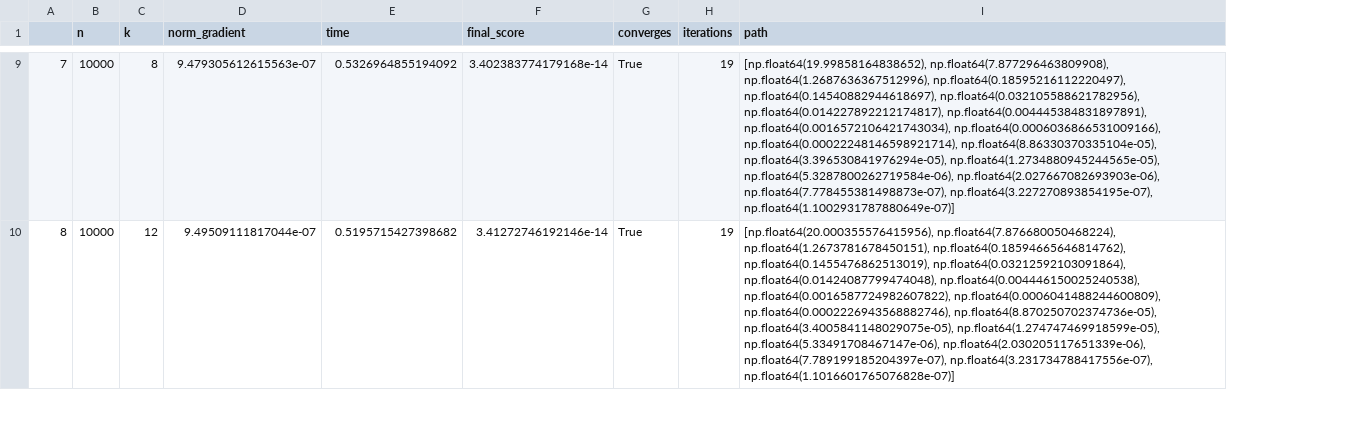
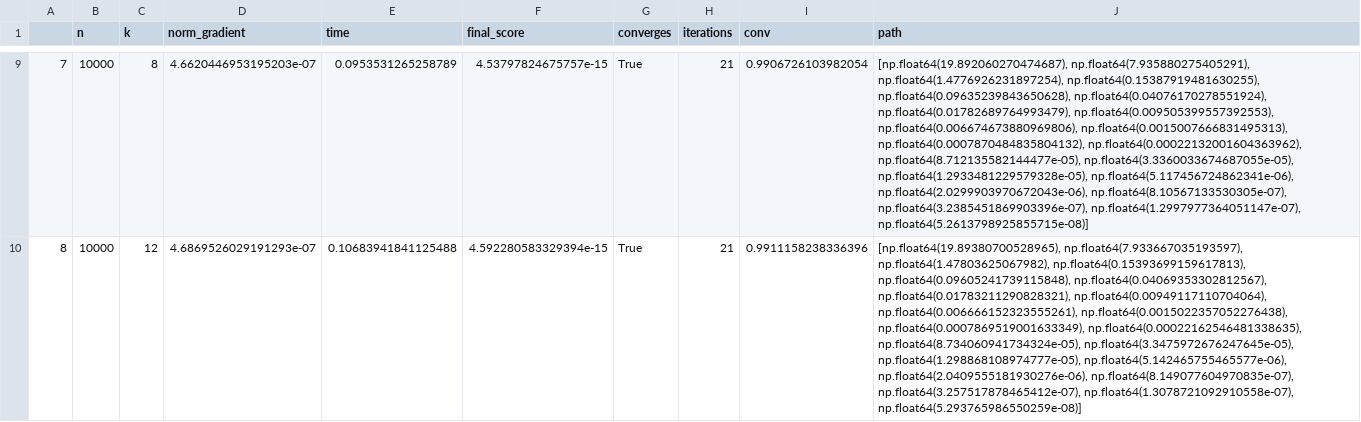
Before and after one commit to ElioEgidioDS/Numerical-Optimization-Assignment, a CSV file: csv/p31_final/final_2/x_initial_tr.csv, drawn as a sheet; only a part is shown, gaps mark what is left out; addresses are those after the commit; the diff covers the shown part only; the diff names each change by its address in the sheet, - before the commit and + after, or states it on an @@ line.

```diff
--- a/csv/p31_final/final_2/x_initial_tr.csv
+++ b/csv/p31_final/final_2/x_initial_tr.csv
+column I (conv), rows 9-10: 0.9906726103982054 | 0.9911158238336396
-D9 (norm_gradient): 9.479305612615563e-07
+D9 (norm_gradient): 4.6620446953195203e-07
-E9 (time): 0.5326964855194092
+E9 (time): 0.0953531265258789
-F9 (final_score): 3.402383774179168e-14
+F9 (final_score): 4.53797824675757e-15
-H9:H10 (iterations): 19
+H9:H10 (iterations): 21
-J9 (path): [np.float64(19.99858164838652), np.float64(7.877296463809908), np.float64(1.2687636367512996), np.float64(0.18595216112220497), np.float64(0.14540882944618697), np.float64(0.032105588621782956), np.float64(0.014227892212174817), np.float64(0.004445384831897891), np.float64(0.0016572106421743034), np.float64(0.0006036866531009166), np.float64(0.00022248146598921714), np.float64(8.86330370335104e-05), np.float64(3.396530841976294e-05), np.float64(1.2734880945244565e-05), np.float64(5.3287800262719584e-06), np.float64(2.027667082693903e-06), np.float64(7.778455381498873e-07), np.float64(3.227270893854195e-07), np.float64(1.1002931787880649e-07)]
+J9 (path): [np.float64(19.892060270474687), np.float64(7.935880275405291), np.float64(1.4776926231897254), np.float64(0.15387919481630255), np.float64(0.09635239843650628), np.float64(0.04076170278551924), np.float64(0.01782689764993479), np.float64(0.009505399557392553), np.float64(0.006674673880969806), np.float64(0.0015007666831495313), np.float64(0.0007870484835804132), np.float64(0.00022132001604363962), np.float64(8.712135582144477e-05), np.float64(3.3360033674687055e-05), np.float64(1.2933481229579328e-05), np.float64(5.117456724862341e-06), np.float64(2.0299903970672043e-06), np.float64(8.10567133530305e-07), np.float64(3.2385451869903396e-07), np.float64(1.2997977364051147e-07), np.float64(5.2613798925855715e-08)]
-D10 (norm_gradient): 9.49509111817044e-07
+D10 (norm_gradient): 4.6869526029191293e-07
-E10 (time): 0.5195715427398682
+E10 (time): 0.10683941841125488
-F10 (final_score): 3.41272746192146e-14
+F10 (final_score): 4.592280583329394e-15
-J10 (path): [np.float64(20.000355576415956), np.float64(7.876680050468224), np.float64(1.2673781678450151), np.float64(0.18594665646814762), np.float64(0.1455476862513019), np.float64(0.03212592103091864), np.float64(0.01424087799474048), np.float64(0.004446150025240538), np.float64(0.0016587724982607822), np.float64(0.0006041488244600809), np.float64(0.0002226943568882746), np.float64(8.870250702374736e-05), np.float64(3.4005841148029075e-05), np.float64(1.274747469918599e-05), np.float64(5.33491708467147e-06), np.float64(2.030205117651339e-06), np.float64(7.789199185204397e-07), np.float64(3.231734788417556e-07), np.float64(1.1016601765076828e-07)]
+J10 (path): [np.float64(19.89380700528965), np.float64(7.933667035193597), np.float64(1.47803625067982), np.float64(0.15393699159617813), np.float64(0.09605241739115848), np.float64(0.04069353302812567), np.float64(0.01783211290828321), np.float64(0.00949117110704064), np.float64(0.006666152323555261), np.float64(0.0015022357052276438), np.float64(0.0007869519001633349), np.float64(0.00022162546481338635), np.float64(8.734060941734324e-05), np.float64(3.3475972676247645e-05), np.float64(1.298868108974777e-05), np.float64(5.142465755465577e-06), np.float64(2.0409555181930276e-06), np.float64(8.149077604970835e-07), np.float64(3.257517878465412e-07), np.float64(1.3078721092910558e-07), np.float64(5.293765986550259e-08)]
```
Also changed, not shown: 50 edited cells elsewhere in this file, csv/p31_final/final_1/x_initial_nm.csv, csv/p31_final/final_1/x_initial_tr.csv, 38 other files.
